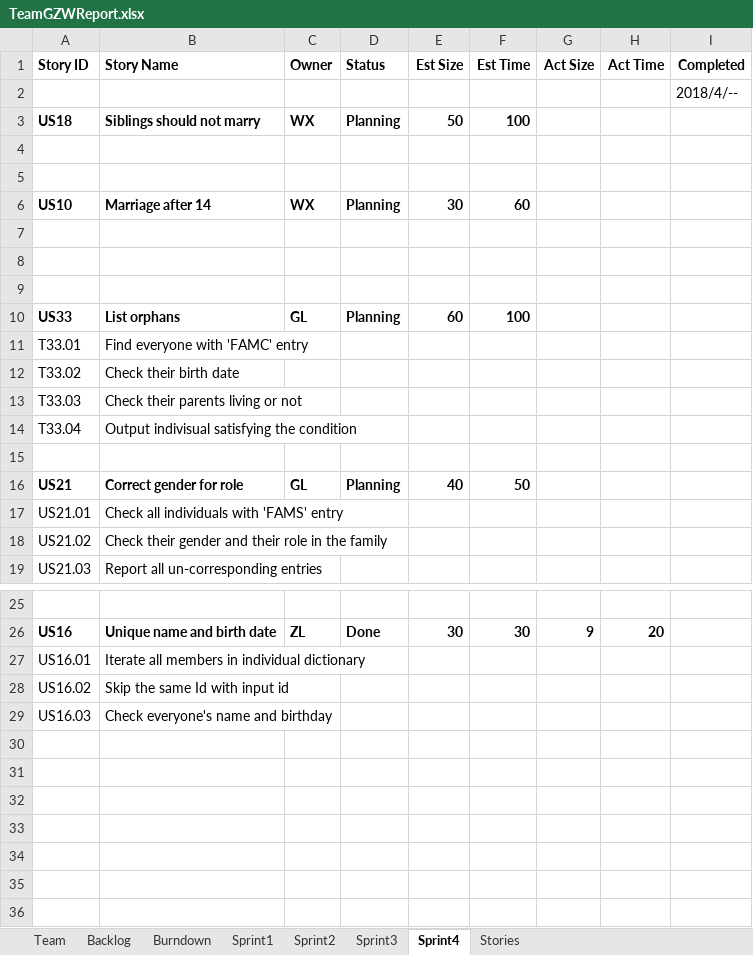
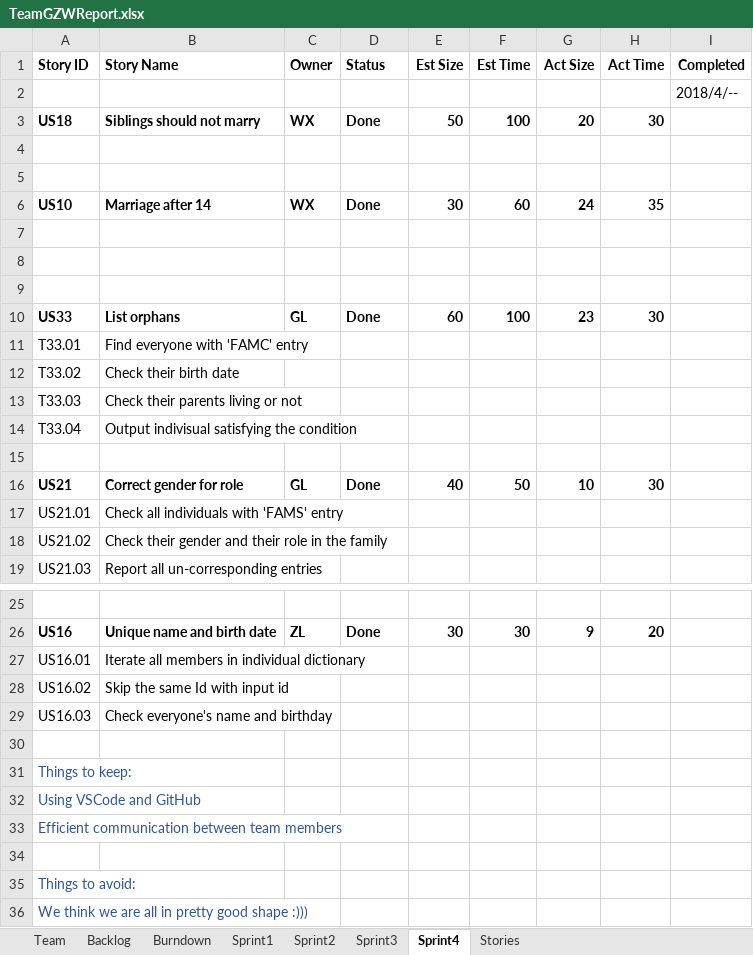
Before and after one commit to Gaojie-Li/SSW555Project, an Excel workbook: TeamGZWReport.xlsx, sheet Sprint4, drawn as a sheet; only a part is shown, gaps mark what is left out; values as stored, in another font and other column widths than the file's, no borders; the diff names each change by its address in the sheet, - before the commit and + after, or states it on an @@ line.

Commit message:
merged team report

```diff
--- a/TeamGZWReport.xlsx (sheet Sprint4)
+++ b/TeamGZWReport.xlsx (sheet Sprint4)
-D3 (Status): Planning
+D3 (Status): Done
-G3 (Act Size): (empty)
+G3 (Act Size): 20
-H3 (Act Time): (empty)
+H3 (Act Time): 30
-D6 (Status): Planning
+D6 (Status): Done
-G6 (Act Size): (empty)
+G6 (Act Size): 24
-H6 (Act Time): (empty)
+H6 (Act Time): 35
-D10 (Status): Planning
+D10 (Status): Done
-G10 (Act Size): (empty)
+G10 (Act Size): 23
-H10 (Act Time): (empty)
+H10 (Act Time): 30
-D16 (Status): Planning
+D16 (Status): Done
-G16 (Act Size): (empty)
+G16 (Act Size): 10
-H16 (Act Time): (empty)
+H16 (Act Time): 30
+row 30: (empty)
+row 31: Things to keep:
+row 32: Using VSCode and GitHub
+row 33: Efficient communication between team members
+row 34: (empty)
+row 35: Things to avoid:
+row 36: We think we are all in pretty good shape :)))
```
Also changed, not shown: sheet Burndown, charts or pictures.
